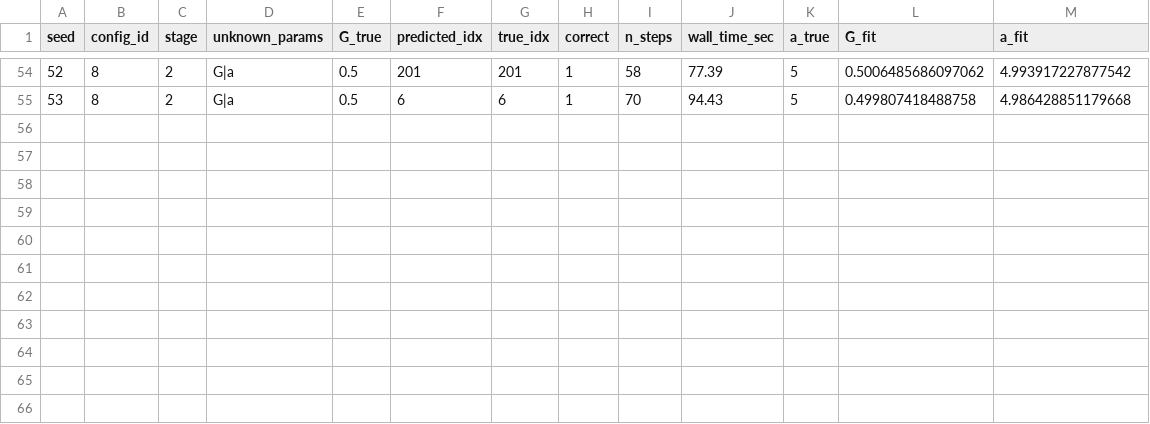
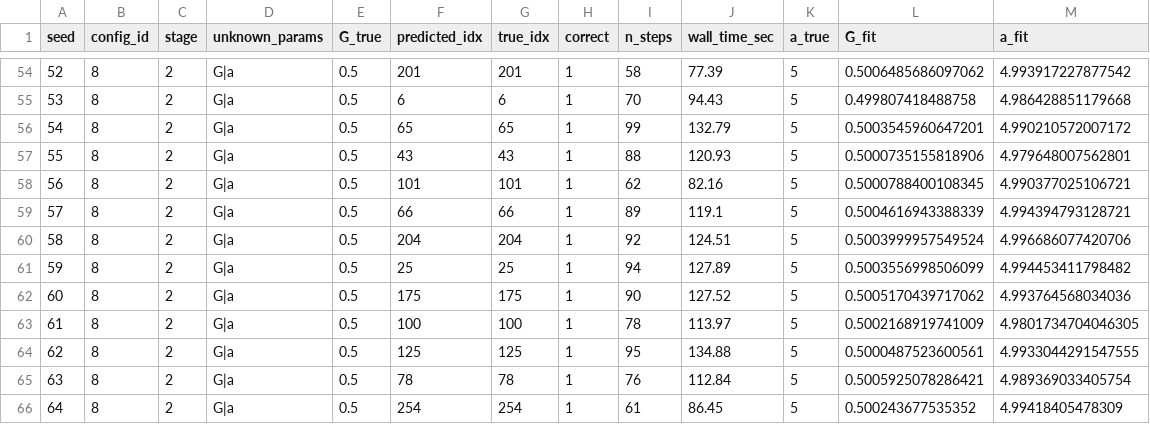
Before and after one commit to jasongangquanzhang/Major-Agent-Detection-in-MFGs, a CSV file: GD_EM/result_new_ubar/results_u_bar_stage2_G_a_Gtrue0.5.csv, drawn as a sheet; only a part is shown, gaps mark what is left out.

Commit message:
modified:   GD_EM/result_new_ubar/results_u_bar_stage1_G_Gtrue0.1.csv 	modified:   GD_EM/result_new_ubar/results_u_bar_stage1_G_Gtrue0.3.csv 	modified:   GD_EM/result_new_ubar/results_u_bar_stage1_G_Gtrue0.5.csv 	modified:   GD_EM/result_new_ubar/results_u_bar_stage1_G_Gtrue0.7.csv 	modified:   GD_EM/result_new_ubar/results_u_bar_stage2_G_a_Gtrue0.1.csv 	modified:   GD_EM/result_new_ubar/results_u_bar_stage2_G_a_Gtrue0.3.csv 	modified:   GD_EM/result_new_ubar/results_u_bar_stage2_G_a_Gtrue0.5.csv 	modified:   GD_EM/result_new_ubar/results_u_bar_stage2_G_a_Gtrue0.7.csv 	modified:   GD_EM/result_new_ubar/results_u_bar_stage2_G_a_Gtrue0.9.csv 	modified:   GD_EM/result_new_ubar/results_u_bar_stage3_G_a_q_Gtrue0.1.csv 	modified:   GD_EM/result_new_ubar/results_u_bar_stage3_G_a_q_Gtrue0.3.csv 	modified:   GD_EM/result_new_ubar/results_u_bar_stage3_G_a_q_Gtrue0.5.csv 	modified:   GD_EM/result_new_ubar/results_u_bar_stage3_G_a_q_Gtrue0.7.csv 	modified:   GD_EM/result_new_ubar/results_u_bar_stage3_G_a_q_Gtrue0.9.csv 	modified:   GD_EM/result_new_ubar/results_u_bar_stage4_G_a_q_c_Gtrue0.1.csv 	modified:   GD_EM/result_new_ubar/results_u_bar_stage4_G_a_q_c_Gtrue0.3.csv 	modified:   GD_EM/result_new_ubar/results_u_bar_stage4_G_a_q_c_Gtrue0.5.csv 	modified:   GD_EM/result_new_ubar/results_u_bar_stage4_G_a_q_c_Gtrue0.7.csv 	modified:   GD_EM/result_new_ubar/results_u_bar_stage4_G_a_q_c_Gtrue0.9.csv 	modified:   GD_EM/result_new_ubar/results_u_bar_stage5_G_q_Gtrue0.1.csv 	modified:   GD_EM/result_new_ubar/results_u_bar_stage5_G_q_Gtrue0.3.csv 	modified:   GD_EM/result_new_ubar/results_u_bar_stage5_G_q_Gtrue0.5.csv 	modified:   GD_EM/result_new_ubar/results_u_bar_stage5_G_q_Gtrue0.7.csv 	modified:   GD_EM/result_new_ubar/results_u_bar_stage5_G_q_Gtrue0.9.csv
Changes not staged for commit:
	modified:   GD_EM/experiment.py

```diff
--- a/GD_EM/result_new_ubar/results_u_bar_stage2_G_a_Gtrue0.5.csv
+++ b/GD_EM/result_new_ubar/results_u_bar_stage2_G_a_Gtrue0.5.csv
@@ -55 +55,12 @@ seed,config_id,stage,unknown_params,G_true,predicted_idx,true_idx,correct,n_step
 53,8,2,G|a,0.5,6,6,1,70,94.43,5,0.499807418488758,4.986428851179668
+54,8,2,G|a,0.5,65,65,1,99,132.79,5,0.5003545960647201,4.990210572007172
+55,8,2,G|a,0.5,43,43,1,88,120.93,5,0.5000735155818906,4.979648007562801
+56,8,2,G|a,0.5,101,101,1,62,82.16,5,0.5000788400108345,4.990377025106721
+57,8,2,G|a,0.5,66,66,1,89,119.1,5,0.5004616943388339,4.994394793128721
+58,8,2,G|a,0.5,204,204,1,92,124.51,5,0.5003999957549524,4.996686077420706
+59,8,2,G|a,0.5,25,25,1,94,127.89,5,0.5003556998506099,4.994453411798482
+60,8,2,G|a,0.5,175,175,1,90,127.52,5,0.5005170439717062,4.993764568034036
+61,8,2,G|a,0.5,100,100,1,78,113.97,5,0.5002168919741009,4.9801734704046305
+62,8,2,G|a,0.5,125,125,1,95,134.88,5,0.5000487523600561,4.9933044291547555
+63,8,2,G|a,0.5,78,78,1,76,112.84,5,0.5005925078286421,4.989369033405754
+64,8,2,G|a,0.5,254,254,1,61,86.45,5,0.500243677535352,4.99418405478309
```
Also changed, not shown: GD_EM/result_new_ubar/results_u_bar_stage1_G_Gtrue0.7.csv, GD_EM/result_new_ubar/results_u_bar_stage2_G_a_Gtrue0.9.csv, 21 other files.
